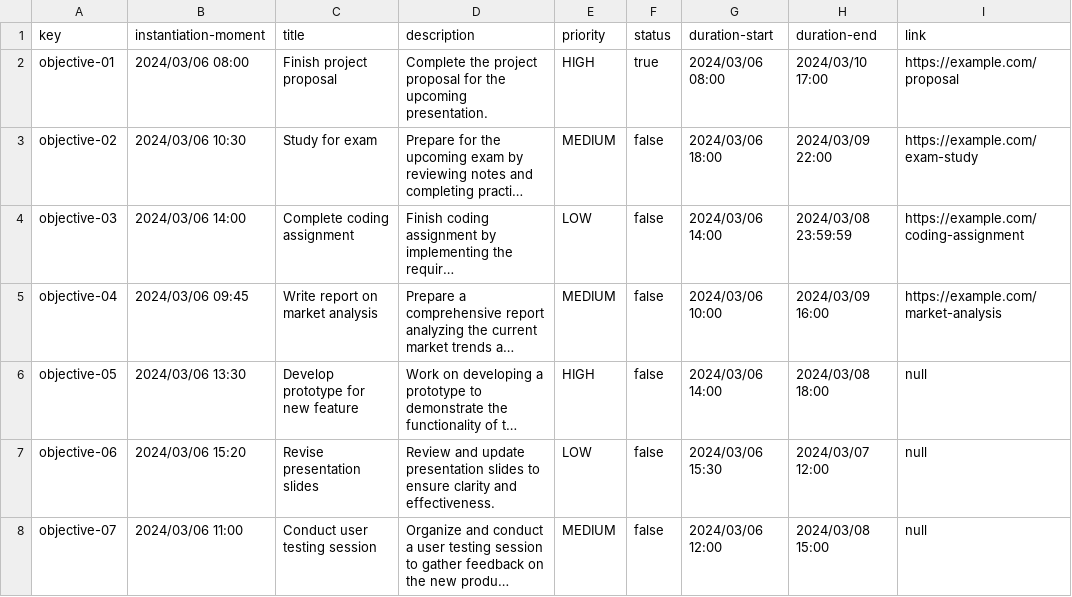
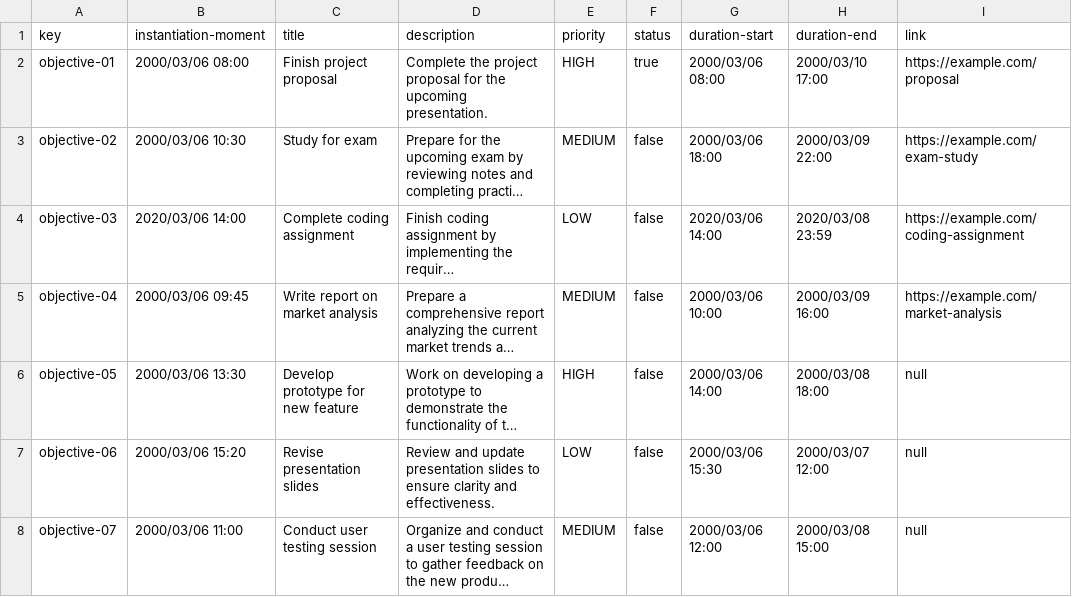
Before and after one commit to Joserra24/Acme-SF-D03-24.1.0, a CSV file: src/main/webapp/WEB-INF/resources/sample-data/objective.csv, drawn as a sheet; long unchanged cells end in …; the diff names each change by its address in the sheet, - before the commit and + after, or states it on an @@ line.

Commit message:
correcciones D02 - sample data objective

```diff
--- a/src/main/webapp/WEB-INF/resources/sample-data/objective.csv
+++ b/src/main/webapp/WEB-INF/resources/sample-data/objective.csv
-B2 (instantiation-moment): 2024/03/06 08:00
+B2 (instantiation-moment): 2000/03/06 08:00
-G2 (duration-start): 2024/03/06 08:00
+G2 (duration-start): 2000/03/06 08:00
-H2 (duration-end): 2024/03/10 17:00
+H2 (duration-end): 2000/03/10 17:00
-B3 (instantiation-moment): 2024/03/06 10:30
+B3 (instantiation-moment): 2000/03/06 10:30
-G3 (duration-start): 2024/03/06 18:00
+G3 (duration-start): 2000/03/06 18:00
-H3 (duration-end): 2024/03/09 22:00
+H3 (duration-end): 2000/03/09 22:00
-B4 (instantiation-moment): 2024/03/06 14:00
+B4 (instantiation-moment): 2020/03/06 14:00
-G4 (duration-start): 2024/03/06 14:00
+G4 (duration-start): 2020/03/06 14:00
-H4 (duration-end): 2024/03/08 23:59:59
+H4 (duration-end): 2020/03/08 23:59
-B5 (instantiation-moment): 2024/03/06 09:45
+B5 (instantiation-moment): 2000/03/06 09:45
-G5 (duration-start): 2024/03/06 10:00
+G5 (duration-start): 2000/03/06 10:00
-H5 (duration-end): 2024/03/09 16:00
+H5 (duration-end): 2000/03/09 16:00
-B6 (instantiation-moment): 2024/03/06 13:30
+B6 (instantiation-moment): 2000/03/06 13:30
-G6 (duration-start): 2024/03/06 14:00
+G6 (duration-start): 2000/03/06 14:00
-H6 (duration-end): 2024/03/08 18:00
+H6 (duration-end): 2000/03/08 18:00
-B7 (instantiation-moment): 2024/03/06 15:20
+B7 (instantiation-moment): 2000/03/06 15:20
-G7 (duration-start): 2024/03/06 15:30
+G7 (duration-start): 2000/03/06 15:30
-H7 (duration-end): 2024/03/07 12:00
+H7 (duration-end): 2000/03/07 12:00
-B8 (instantiation-moment): 2024/03/06 11:00
+B8 (instantiation-moment): 2000/03/06 11:00
-G8 (duration-start): 2024/03/06 12:00
+G8 (duration-start): 2000/03/06 12:00
-H8 (duration-end): 2024/03/08 15:00
+H8 (duration-end): 2000/03/08 15:00
```
